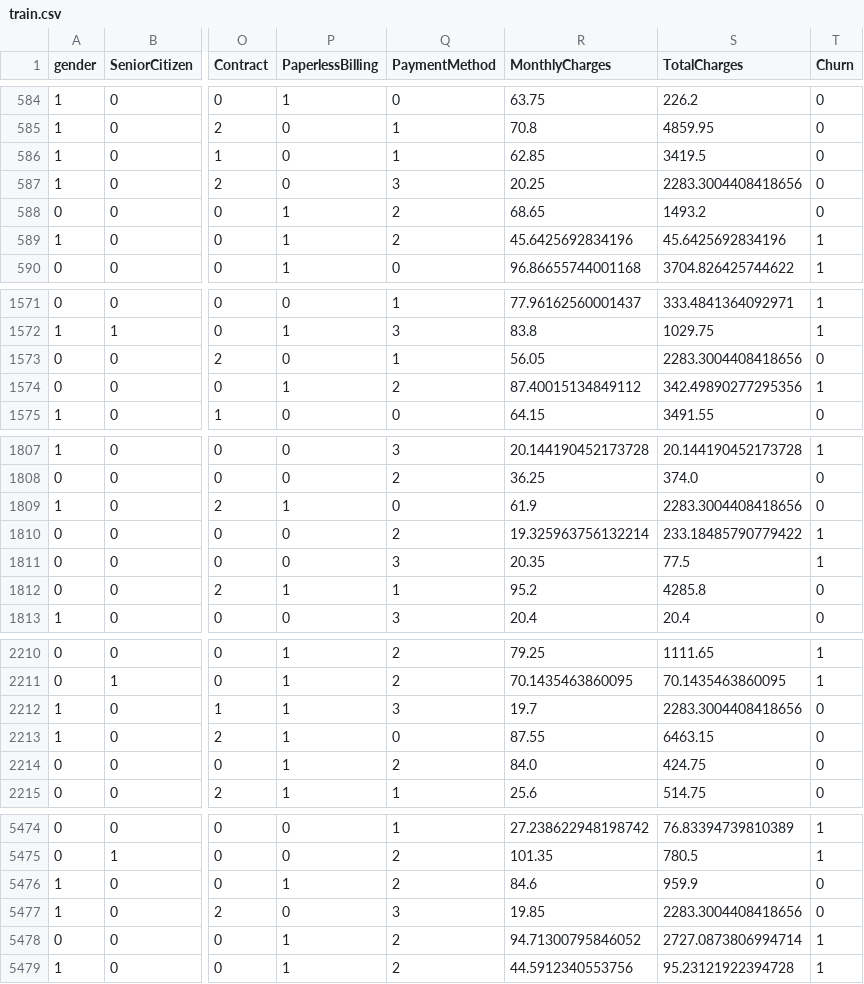
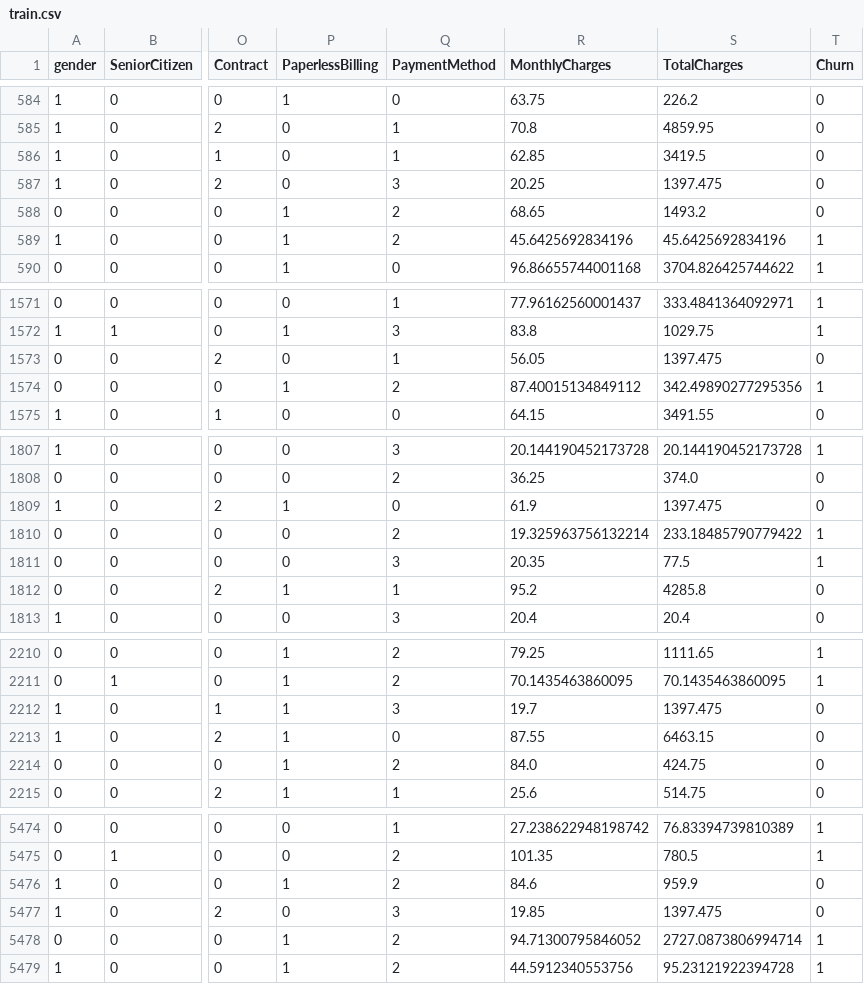
Before and after one commit to JavithNaseem-J/ChurnShield, a CSV file: artifacts/data_transformation/train.csv, drawn as a sheet; only a part is shown, gaps mark what is left out; the diff covers the shown part only; the diff names each change by its address in the sheet, - before the commit and + after, or states it on an @@ line.

```diff
--- a/artifacts/data_transformation/train.csv
+++ b/artifacts/data_transformation/train.csv
-S587 (TotalCharges): 2283.3004408418656
+S587 (TotalCharges): 1397.475
-S1573 (TotalCharges): 2283.3004408418656
+S1573 (TotalCharges): 1397.475
-S1809 (TotalCharges): 2283.3004408418656
+S1809 (TotalCharges): 1397.475
-S2212 (TotalCharges): 2283.3004408418656
+S2212 (TotalCharges): 1397.475
-S5477 (TotalCharges): 2283.3004408418656
+S5477 (TotalCharges): 1397.475
```
Also changed, not shown: 3 edited cells elsewhere in this file, artifacts/data_transformation/test.csv, 17 other files.
